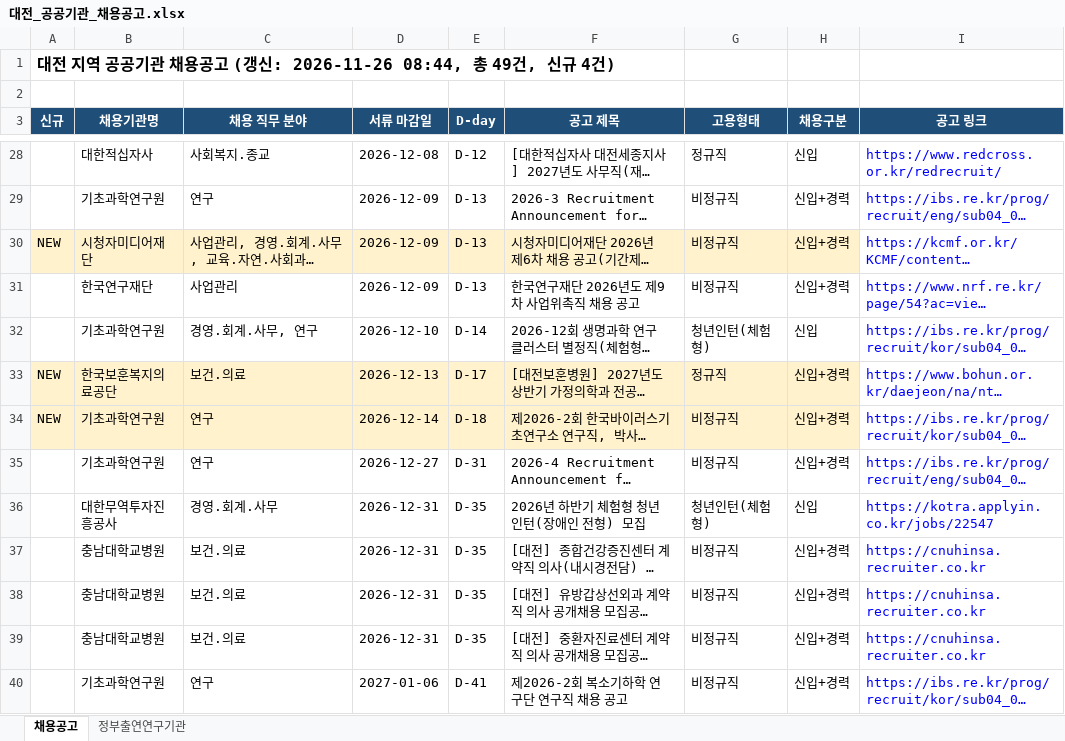
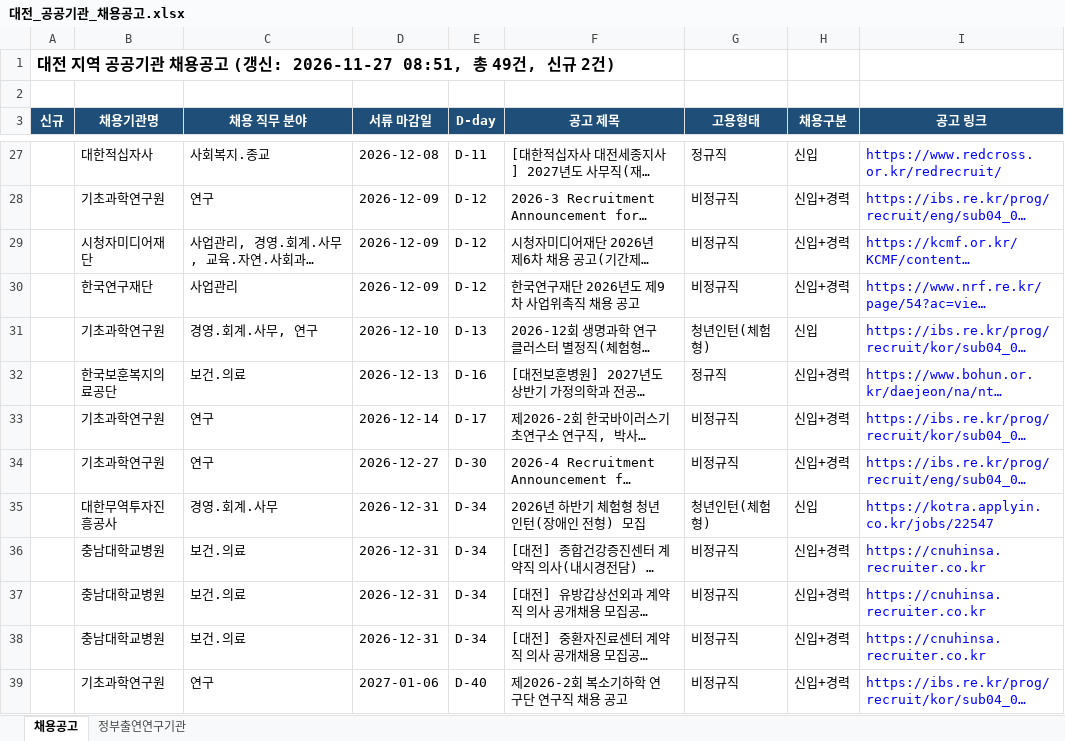
Before and after one commit to SSONG1013/daejeon-jobs, an Excel workbook: docs/대전_공공기관_채용공고.xlsx, sheet 채용공고, drawn as a sheet; only a part is shown, gaps mark what is left out; long unchanged cells end in …; values as stored, in another font and other column widths than the file's, no borders; addresses are those after the commit; the diff covers the shown part only; the diff names each change by its address in the sheet, - before the commit and + after, or states it on an @@ line.

```diff
--- a/docs/대전_공공기관_채용공고.xlsx (sheet 채용공고)
+++ b/docs/대전_공공기관_채용공고.xlsx (sheet 채용공고)
-A1 (신규): …(갱신: 2026-11-26 08:44, 총 49건, 신규 4건)
+A1 (신규): …(갱신: 2026-11-27 08:51, 총 49건, 신규 2건)
-E27 (D-day): D-12
+E27 (D-day): D-11
-E28:E30 (D-day): D-13
+E28:E30 (D-day): D-12
-A29 (신규): NEW
+A29 (신규): (empty)
-A29:H29 fill: #FFF2CC
+A29:H29 fill: none
-E31 (D-day): D-14
+E31 (D-day): D-13
-A32:A33 (신규): NEW
+A32:A33 (신규): (empty)
-A32:H33 fill: #FFF2CC
+A32:H33 fill: none
-E32 (D-day): D-17
+E32 (D-day): D-16
-E33 (D-day): D-18
+E33 (D-day): D-17
-E34 (D-day): D-31
+E34 (D-day): D-30
-E35:E38 (D-day): D-35
+E35:E38 (D-day): D-34
-E39 (D-day): D-41
+E39 (D-day): D-40
```
Also changed, not shown: 2 added rows, 2 removed rows, 33 edited cells and cell formats elsewhere in this sheet, sheet 정부출연연구기관, 2 other files.
